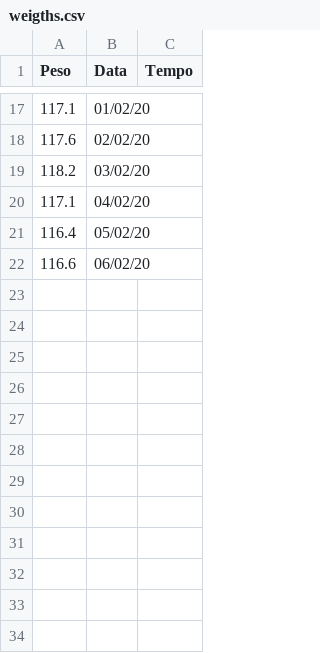
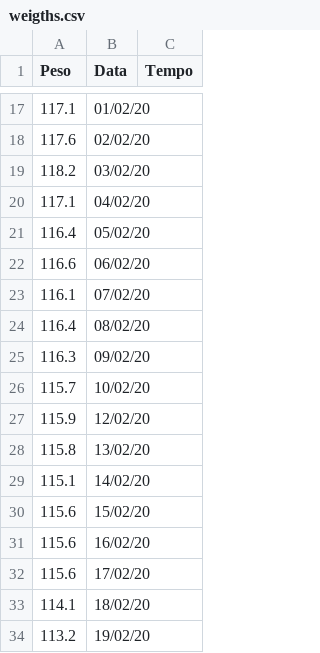
Before and after one commit to Void-TK-57/Helth, a CSV file: weigths.csv, drawn as a sheet; only a part is shown, gaps mark what is left out; the diff names each change by its address in the sheet, - before the commit and + after, or states it on an @@ line.

Commit message:
Update Weights

```diff
--- a/weigths.csv
+++ b/weigths.csv
+row 23: 116.1 | 07/02/20
+row 24: 116.4 | 08/02/20
+row 25: 116.3 | 09/02/20
+row 26: 115.7 | 10/02/20
+row 27: 115.9 | 12/02/20
+row 28: 115.8 | 13/02/20
+row 29: 115.1 | 14/02/20
+row 30: 115.6 | 15/02/20
+row 31: 115.6 | 16/02/20
+row 32: 115.6 | 17/02/20
+row 33: 114.1 | 18/02/20
+row 34: 113.2 | 19/02/20
```
